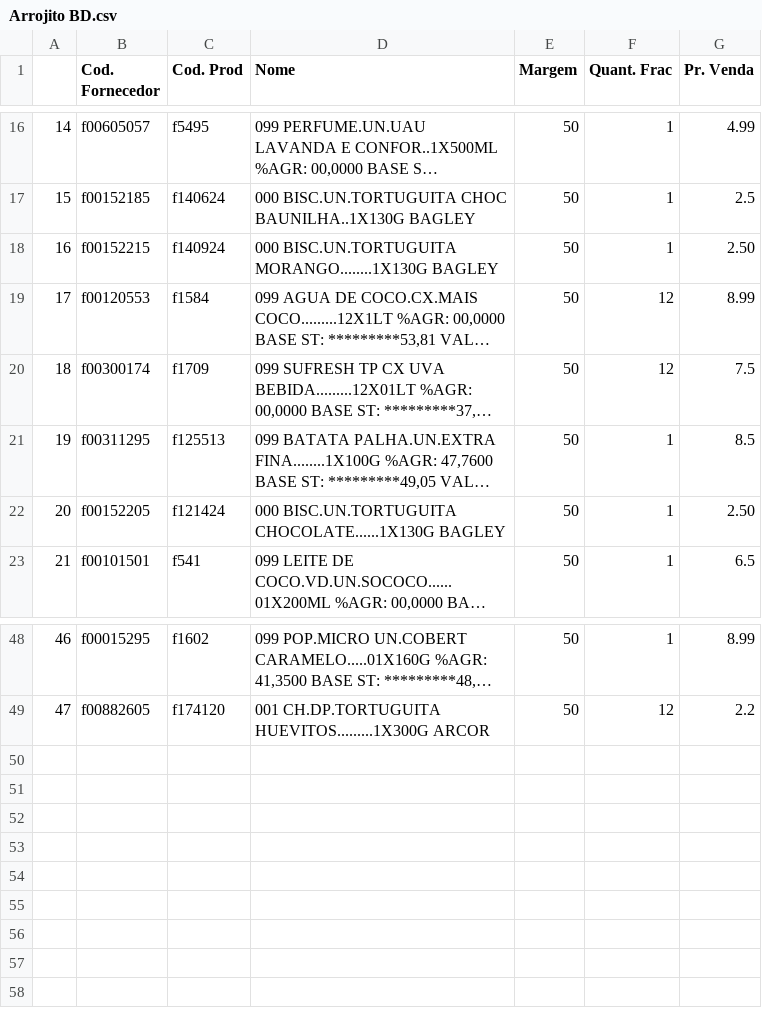
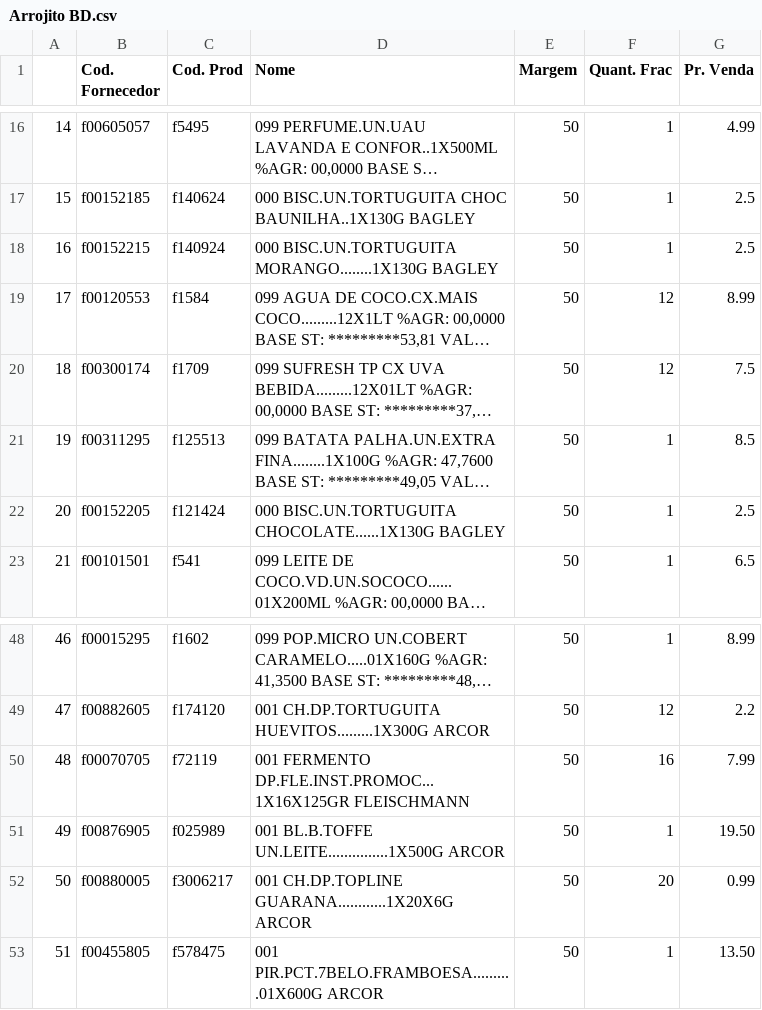
Before and after one commit to I3run01/PY-Auto-Preco-V2, a CSV file: Arrojito BD.csv, drawn as a sheet; only a part is shown, gaps mark what is left out; long unchanged cells end in …; the diff names each change by its address in the sheet, - before the commit and + after, or states it on an @@ line.

Commit message:
commit

```diff
--- a/Arrojito BD.csv
+++ b/Arrojito BD.csv
-G18 (Pr. Venda): 2.50
+G18 (Pr. Venda): 2.5
-G22 (Pr. Venda): 2.50
+G22 (Pr. Venda): 2.5
+row 50: 48 | f00070705 | f72119 | 001 FERMENTO DP.FLE.INST.PROMOC...1X16X125GR FLEISCHMANN | 50 | 16 | 7.99
+row 51: 49 | f00876905 | f025989 | 001 BL.B.TOFFE UN.LEITE...............1X500G ARCOR | 50 | 1 | 19.50
+row 52: 50 | f00880005 | f3006217 | 001 CH.DP.TOPLINE GUARANA............1X20X6G ARCOR | 50 | 20 | 0.99
+row 53: 51 | f00455805 | f578475 | 001 PIR.PCT.7BELO.FRAMBOESA..........01X600G ARCOR | 50 | 1 | 13.50
```
